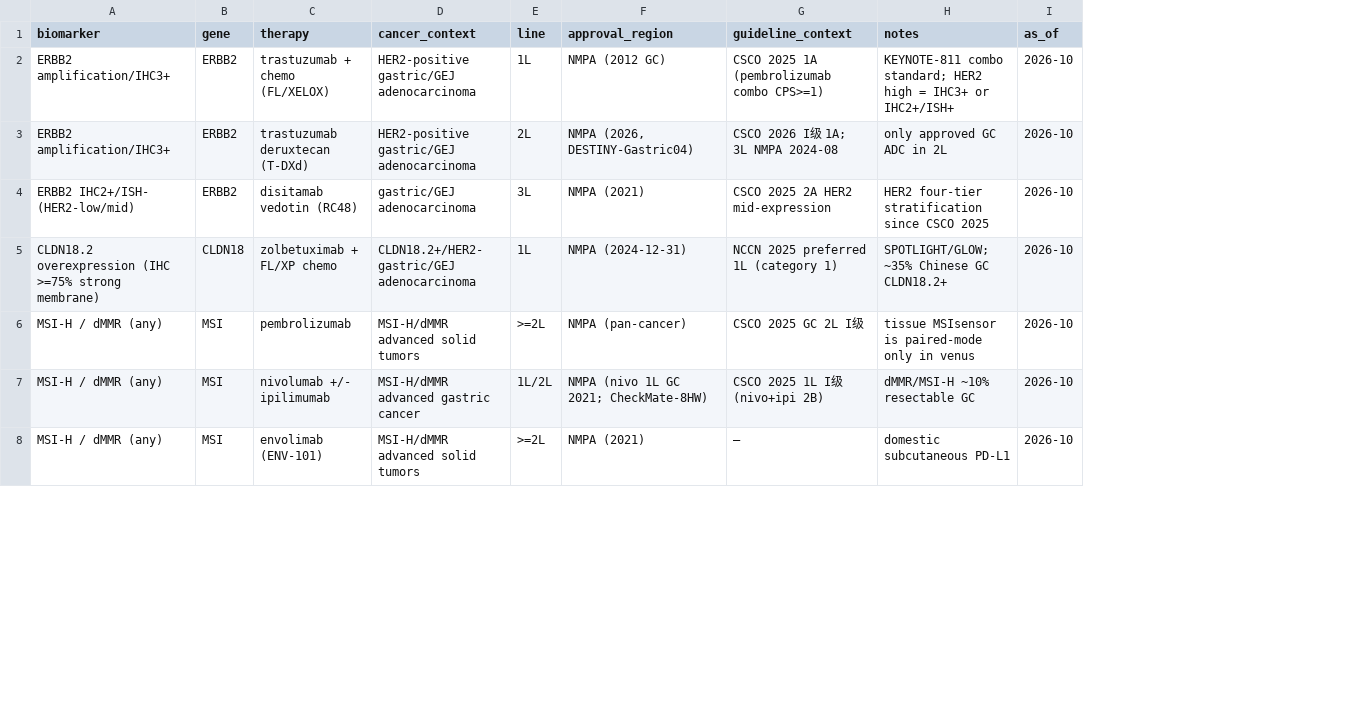
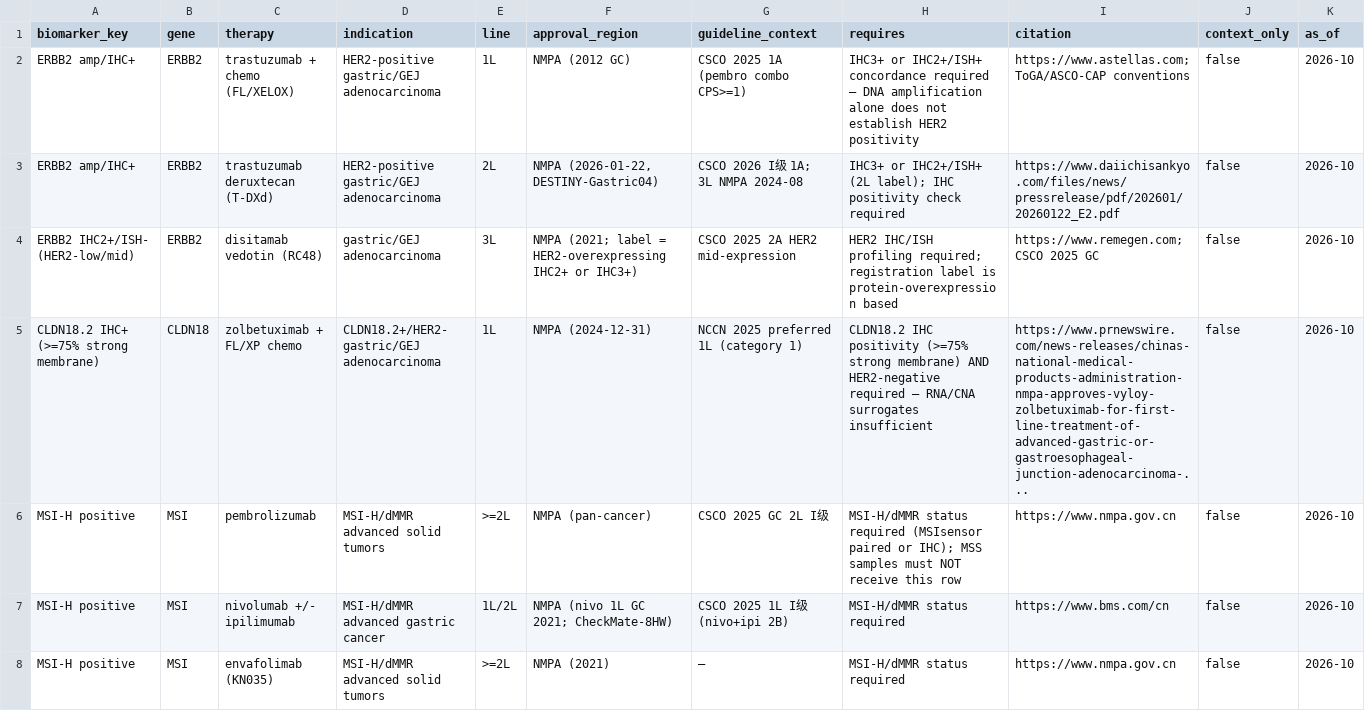
Before and after one commit to WangLabCSU/oxo-flow-venus, a TSV file: resources/clinical/nmpa_oncology_approvals.tsv, drawn as a sheet; only a part is shown; removed rows and columns are numbered as before the commit, all else as after; the diff covers the shown part only; the diff names each change by its address in the sheet, - before the commit and + after, or states it on an @@ line.

```diff
--- a/resources/clinical/nmpa_oncology_approvals.tsv
+++ b/resources/clinical/nmpa_oncology_approvals.tsv
-column A (biomarker), rows 2-8: ERBB2 amplification/IHC3+ | ERBB2 amplification/IHC3+ | ERBB2 IHC2+/ISH- (HER2-low/mid) | CLDN18.2 overexpression (IHC >=75% strong membrane) | MSI-H / dMMR (any) | MSI-H / dMMR (any) | MSI-H / dMMR (any)
+column A (biomarker_key), rows 2-8: ERBB2 amp/IHC+ | ERBB2 amp/IHC+ | ERBB2 IHC2+/ISH- (HER2-low/mid) | CLDN18.2 IHC+ (>=75% strong membrane) | MSI-H positive | MSI-H positive | MSI-H positive
-column H (notes), rows 2-8: KEYNOTE-811 combo standard; HER2 high = IHC3+ or IHC2+/ISH+ | only approved GC ADC in 2L | HER2 four-tier stratification since CSCO 2025 | SPOTLIGHT/GLOW; ~35% Chinese GC CLDN18.2+ | tissue MSIsensor is paired-mode only in venus | dMMR/MSI-H ~10% resectable GC | domestic subcutaneous PD-L1
+column H (requires), rows 2-8: IHC3+ or IHC2+/ISH+ concordance required — DNA amplification alone does not establish HER2 positivity | IHC3+ or IHC2+/ISH+ (2L label); IHC positivity check required | HER2 IHC/ISH profiling required; registration label is protein-overexpression based | CLDN18.2 IHC positivity (>=75% strong membrane) AND HER2-negative required — RNA/CNA surrogates insufficient | MSI-H/dMMR status required (MSIsensor paired or IHC); MSS samples must NOT receive this row | MSI-H/dMMR status required | MSI-H/dMMR status required
+column I (citation), rows 2-8: https://www.astellas.com; ToGA/ASCO-CAP conventions | https://www.daiichisankyo.com/files/news/pressrelease/pdf/202601/20260122_E2.pdf | https://www.remegen.com; CSCO 2025 GC | https://www.prnewswire.com/news-releases/chinas-national-medical-products-administration-nmpa-approves-vyloy-zolbetuximab-for-first-line-treatment-of-advanced-gastric-or-gastroesophageal-junction-adenocarcinoma-... | https://www.nmpa.gov.cn | https://www.bms.com/cn | https://www.nmpa.gov.cn
+column J (context_only), rows 2-8: all false
-D1: cancer_context
+D1: indication
-G2 (guideline_context): CSCO 2025 1A (pembrolizumab combo CPS>=1)
+G2 (guideline_context): CSCO 2025 1A (pembro combo CPS>=1)
-F3 (approval_region): NMPA (2026, DESTINY-Gastric04)
+F3 (approval_region): NMPA (2026-01-22, DESTINY-Gastric04)
-F4 (approval_region): NMPA (2021)
+F4 (approval_region): NMPA (2021; label = HER2-overexpressing IHC2+ or IHC3+)
-C8 (therapy): envolimab (ENV-101)
+C8 (therapy): envafolimab (KN035)
```
Also changed, not shown: 6 added rows, 9 removed rows, 1 moved row and 8 edited cells elsewhere in this file, resources/clinical/actionable_fusion_pairs.tsv, 10 other files.
